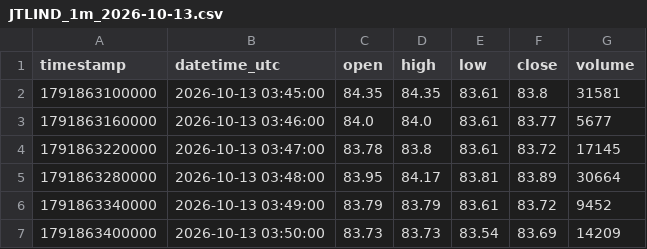
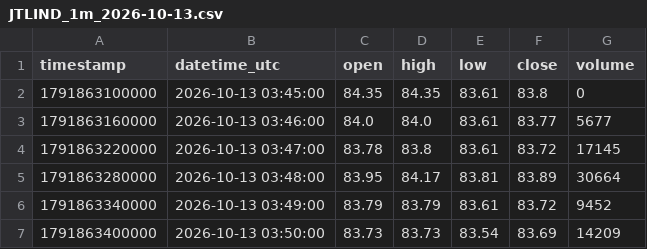
Before and after one commit to parshant65-lang/India-Stocks-1411-1440-Historical-Data, a CSV file: JTLIND/1m/2026/10/JTLIND_1m_2026-10-13.csv, drawn as a sheet; only a part is shown.

```diff
--- a/JTLIND/1m/2026/10/JTLIND_1m_2026-10-13.csv
+++ b/JTLIND/1m/2026/10/JTLIND_1m_2026-10-13.csv
@@ -1,3 +1,3 @@
 timestamp,datetime_utc,open,high,low,close,volume
-1791863100000,2026-10-13 03:45:00,84.35,84.35,83.61,83.8,31581
+1791863100000,2026-10-13 03:45:00,84.35,84.35,83.61,83.8,0
 1791863160000,2026-10-13 03:46:00,84.0,84.0,83.61,83.77,5677
```
Also changed, not shown: JTLIND/1m/2026/10/JTLIND_1m_2026-10-21.csv, JUBLPHARMA/1m/2026/10/JUBLPHARMA_1m_2026-10-13.csv, 55 other files.
